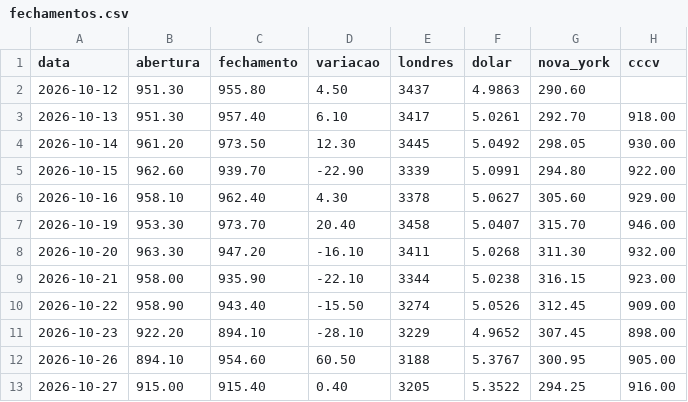
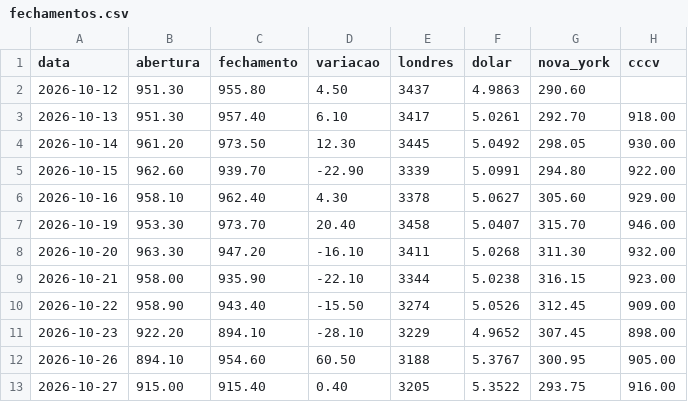
Before and after one commit to davidcaliman-maker/painel-cafe, a CSV file: dados/fechamentos.csv, drawn as a sheet.

```diff
--- a/dados/fechamentos.csv
+++ b/dados/fechamentos.csv
@@ -12,2 +12,2 @@ data,abertura,fechamento,variacao,londres,dolar,nova_york,cccv
 2026-10-26,894.10,954.60,60.50,3188,5.3767,300.95,905.00
-2026-10-27,915.00,915.40,0.40,3205,5.3522,294.25,916.00
+2026-10-27,915.00,915.40,0.40,3205,5.3522,293.75,916.00
```
